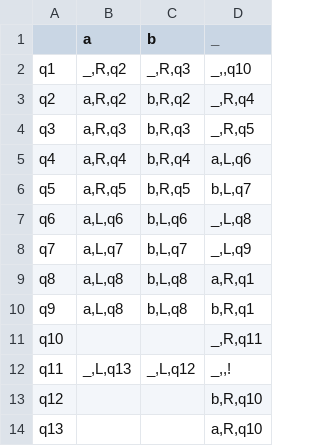
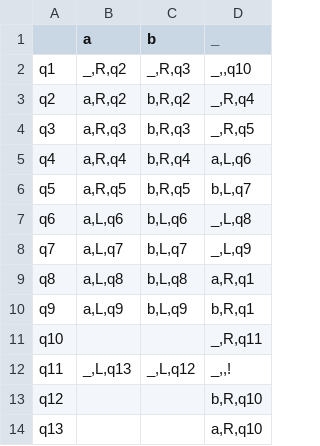
Before and after one commit to Ilya-Petrovich/IT_LR, a CSV file: LR1/1.26.csv, drawn as a sheet.

```diff
--- a/LR1/1.26.csv
+++ b/LR1/1.26.csv
@@ -9,3 +9,3 @@ q7;a,L,q7;b,L,q7;_,L,q9
 q8;a,L,q8;b,L,q8;a,R,q1
-q9;a,L,q8;b,L,q8;b,R,q1
+q9;a,L,q9;b,L,q9;b,R,q1
 q10;;;_,R,q11
```
Also changed, not shown: 5 other files.
